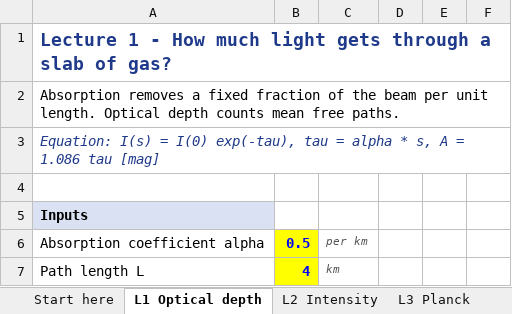
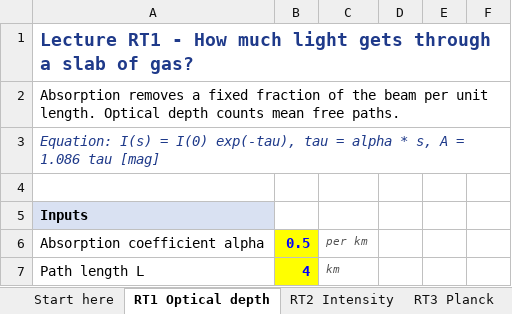
Before and after one commit to blackchemist2015-sys/Radiative-transfer-, an Excel workbook: Radiative_Transfer_Lab.xlsx, sheet RT1 Optical depth, drawn as a sheet; only a part is shown; values as stored, in another font and other column widths than the file's, no borders; charts and pictures not drawn; the diff names each change by its address in the sheet, - before the commit and + after, or states it on an @@ line.

```diff
--- a/Radiative_Transfer_Lab.xlsx (sheet RT1 Optical depth)
+++ b/Radiative_Transfer_Lab.xlsx (sheet RT1 Optical depth)
-sheet tab: L1 Optical depth
+sheet tab: RT1 Optical depth
-sheet tab: L2 Intensity
+sheet tab: RT2 Intensity
-sheet tab: L3 Planck
+sheet tab: RT3 Planck
-A1: Lecture 1 - How…
+A1: Lecture RT1 - How…
```
Also changed, not shown: sheet Start here, sheet RT4 Random walk, sheet RT2 Intensity, sheet RT7 Eddington-Barbier, sheet RT8 Scattering, sheet RT3 Planck, 4 more sheets, other sheet tabs, charts or pictures, 42 other files.
